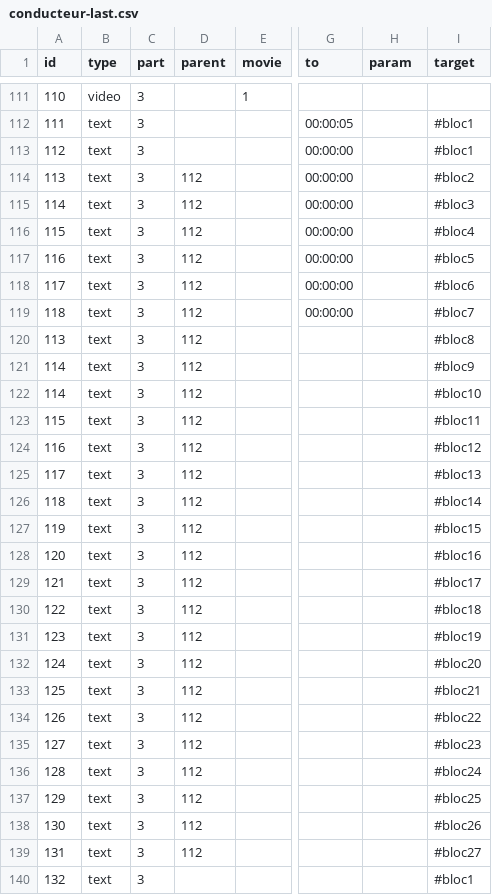
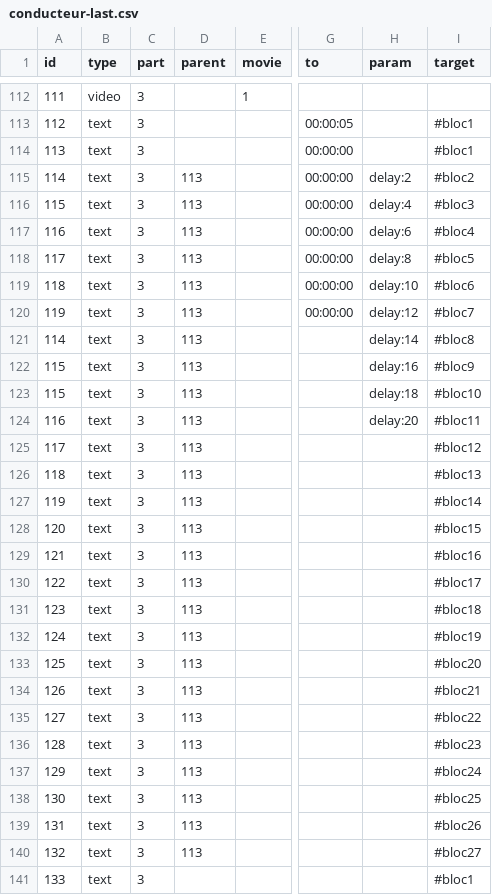
Before and after one commit to HEAR/LDF-A-Richer-Dust, a CSV file: public/assets/csv/conducteur-last.csv, drawn as a sheet; only a part is shown, gaps mark what is left out; addresses are those after the commit; the diff covers the shown part only; the diff names each change by its address in the sheet, - before the commit and + after, or states it on an @@ line.

Commit message:
update conducteur

```diff
--- a/public/assets/csv/conducteur-last.csv
+++ b/public/assets/csv/conducteur-last.csv
@@ column A (id) renumbered from row 7 down @@
-D115:D140 (parent): 112
+D115:D140 (parent): 113
-H115 (param): (empty)
+H115 (param): delay:2
-H116 (param): (empty)
+H116 (param): delay:4
-H117 (param): (empty)
+H117 (param): delay:6
-H118 (param): (empty)
+H118 (param): delay:8
-H119 (param): (empty)
+H119 (param): delay:10
-H120 (param): (empty)
+H120 (param): delay:12
-H121 (param): (empty)
+H121 (param): delay:14
-H122 (param): (empty)
+H122 (param): delay:16
-H123 (param): (empty)
+H123 (param): delay:18
-H124 (param): (empty)
+H124 (param): delay:20
```
Also changed, not shown: 2 added rows and 6 edited cells elsewhere in this file.
